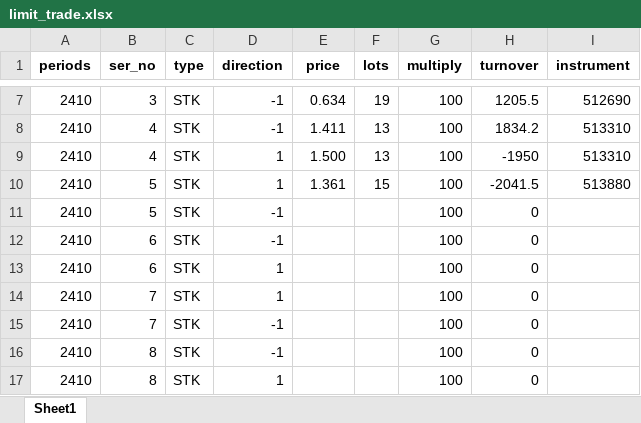
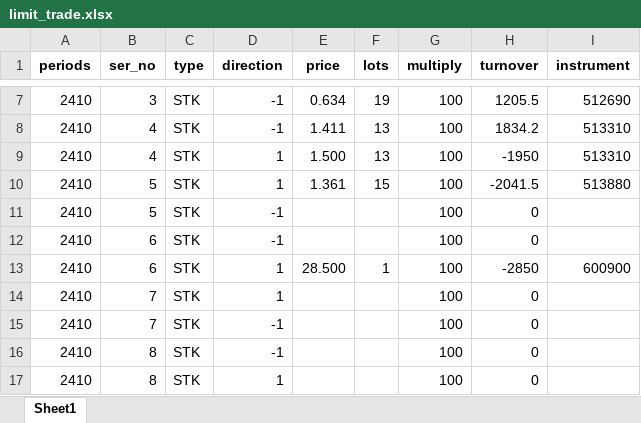
Before and after one commit to JPL-JUNO/Financial, an Excel workbook: SMT/limit_trade.xlsx, sheet Sheet1, drawn as a sheet; only a part is shown, gaps mark what is left out; values as stored, in another font and other column widths than the file's, no borders; table styles not drawn; the diff names each change by its address in the sheet, - before the commit and + after, or states it on an @@ line.

```diff
--- a/SMT/limit_trade.xlsx (sheet Sheet1)
+++ b/SMT/limit_trade.xlsx (sheet Sheet1)
-E13 (price): (empty)
+E13 (price): 28.500
-F13 (lots): (empty)
+F13 (lots): 1
-H13 (turnover): 0
+H13 (turnover): -2850
-I13 (instrument): (empty)
+I13 (instrument): 600900
```
Also changed, not shown: 14 other files.
